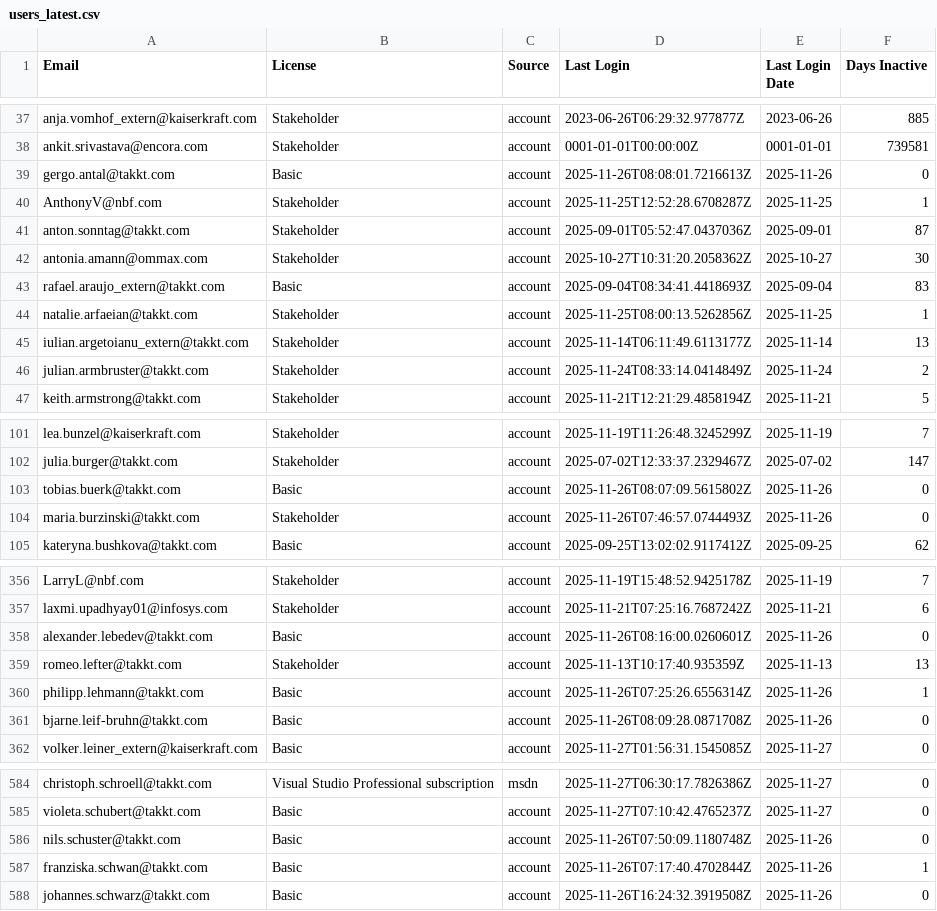
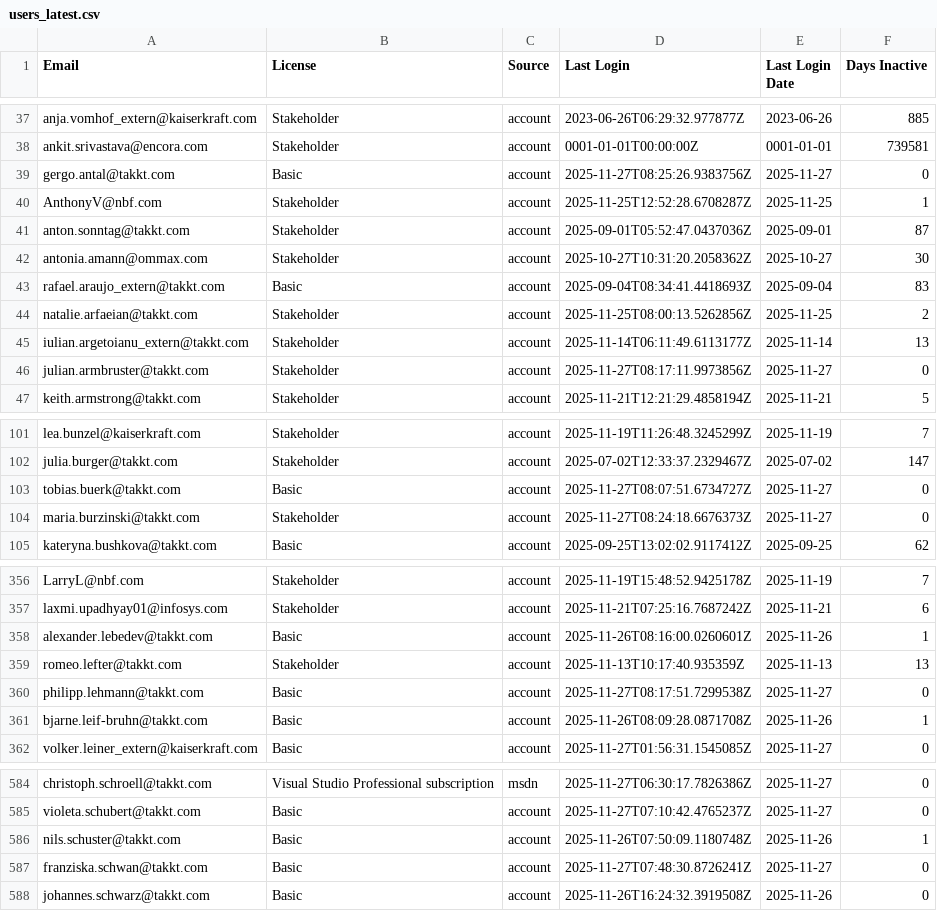
Before and after one commit to ijese-takkt/pe_automation, a CSV file: ado/outputs/KKEU/users_latest.csv, drawn as a sheet; only a part is shown, gaps mark what is left out; the diff covers the shown part only.

```diff
--- a/ado/outputs/KKEU/users_latest.csv
+++ b/ado/outputs/KKEU/users_latest.csv
@@ -38,3 +38,3 @@ anja.vomhof_extern@kaiserkraft.com,Stakeholder,account,2023-06-26T06:29:32.97787
 ankit.srivastava@encora.com,Stakeholder,account,0001-01-01T00:00:00Z,0001-01-01,739581
-gergo.antal@takkt.com,Basic,account,2025-11-26T08:08:01.7216613Z,2025-11-26,0
+gergo.antal@takkt.com,Basic,account,2025-11-27T08:25:26.9383756Z,2025-11-27,0
 AnthonyV@nbf.com,Stakeholder,account,2025-11-25T12:52:28.6708287Z,2025-11-25,1
@@ -43,5 +43,5 @@ antonia.amann@ommax.com,Stakeholder,account,2025-10-27T10:31:20.2058362Z,2025-10
 rafael.araujo_extern@takkt.com,Basic,account,2025-09-04T08:34:41.4418693Z,2025-09-04,83
-natalie.arfaeian@takkt.com,Stakeholder,account,2025-11-25T08:00:13.5262856Z,2025-11-25,1
+natalie.arfaeian@takkt.com,Stakeholder,account,2025-11-25T08:00:13.5262856Z,2025-11-25,2
 iulian.argetoianu_extern@takkt.com,Stakeholder,account,2025-11-14T06:11:49.6113177Z,2025-11-14,13
-julian.armbruster@takkt.com,Stakeholder,account,2025-11-24T08:33:14.0414849Z,2025-11-24,2
+julian.armbruster@takkt.com,Stakeholder,account,2025-11-27T08:17:11.9973856Z,2025-11-27,0
 keith.armstrong@takkt.com,Stakeholder,account,2025-11-21T12:21:29.4858194Z,2025-11-21,5
@@ -102,4 +102,4 @@ lea.bunzel@kaiserkraft.com,Stakeholder,account,2025-11-19T11:26:48.3245299Z,2025
 julia.burger@takkt.com,Stakeholder,account,2025-07-02T12:33:37.2329467Z,2025-07-02,147
-tobias.buerk@takkt.com,Basic,account,2025-11-26T08:07:09.5615802Z,2025-11-26,0
-maria.burzinski@takkt.com,Stakeholder,account,2025-11-26T07:46:57.0744493Z,2025-11-26,0
+tobias.buerk@takkt.com,Basic,account,2025-11-27T08:07:51.6734727Z,2025-11-27,0
+maria.burzinski@takkt.com,Stakeholder,account,2025-11-27T08:24:18.6676373Z,2025-11-27,0
 kateryna.bushkova@takkt.com,Basic,account,2025-09-25T13:02:02.9117412Z,2025-09-25,62
@@ -357,6 +357,6 @@ LarryL@nbf.com,Stakeholder,account,2025-11-19T15:48:52.9425178Z,2025-11-19,7
 laxmi.upadhyay01@infosys.com,Stakeholder,account,2025-11-21T07:25:16.7687242Z,2025-11-21,6
-alexander.lebedev@takkt.com,Basic,account,2025-11-26T08:16:00.0260601Z,2025-11-26,0
+alexander.lebedev@takkt.com,Basic,account,2025-11-26T08:16:00.0260601Z,2025-11-26,1
 romeo.lefter@takkt.com,Stakeholder,account,2025-11-13T10:17:40.935359Z,2025-11-13,13
-philipp.lehmann@takkt.com,Basic,account,2025-11-26T07:25:26.6556314Z,2025-11-26,1
-bjarne.leif-bruhn@takkt.com,Basic,account,2025-11-26T08:09:28.0871708Z,2025-11-26,0
+philipp.lehmann@takkt.com,Basic,account,2025-11-27T08:17:51.7299538Z,2025-11-27,0
+bjarne.leif-bruhn@takkt.com,Basic,account,2025-11-26T08:09:28.0871708Z,2025-11-26,1
 volker.leiner_extern@kaiserkraft.com,Basic,account,2025-11-27T01:56:31.1545085Z,2025-11-27,0
@@ -585,4 +585,4 @@ christoph.schroell@takkt.com,Visual Studio Professional subscription,msdn,2025-1
 violeta.schubert@takkt.com,Basic,account,2025-11-27T07:10:42.4765237Z,2025-11-27,0
-nils.schuster@takkt.com,Basic,account,2025-11-26T07:50:09.1180748Z,2025-11-26,0
-franziska.schwan@takkt.com,Basic,account,2025-11-26T07:17:40.4702844Z,2025-11-26,1
+nils.schuster@takkt.com,Basic,account,2025-11-26T07:50:09.1180748Z,2025-11-26,1
+franziska.schwan@takkt.com,Basic,account,2025-11-27T07:48:30.8726241Z,2025-11-27,0
 johannes.schwarz@takkt.com,Basic,account,2025-11-26T16:24:32.3919508Z,2025-11-26,0
```
Also changed, not shown: 92 edited cells elsewhere in this file.
